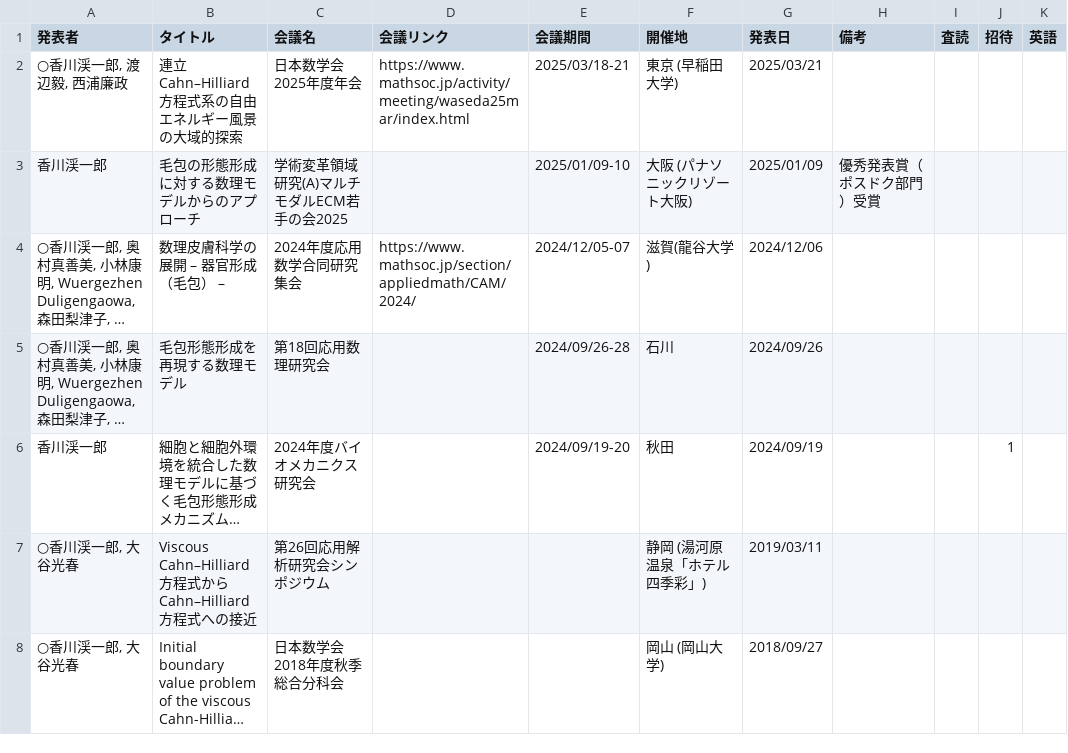
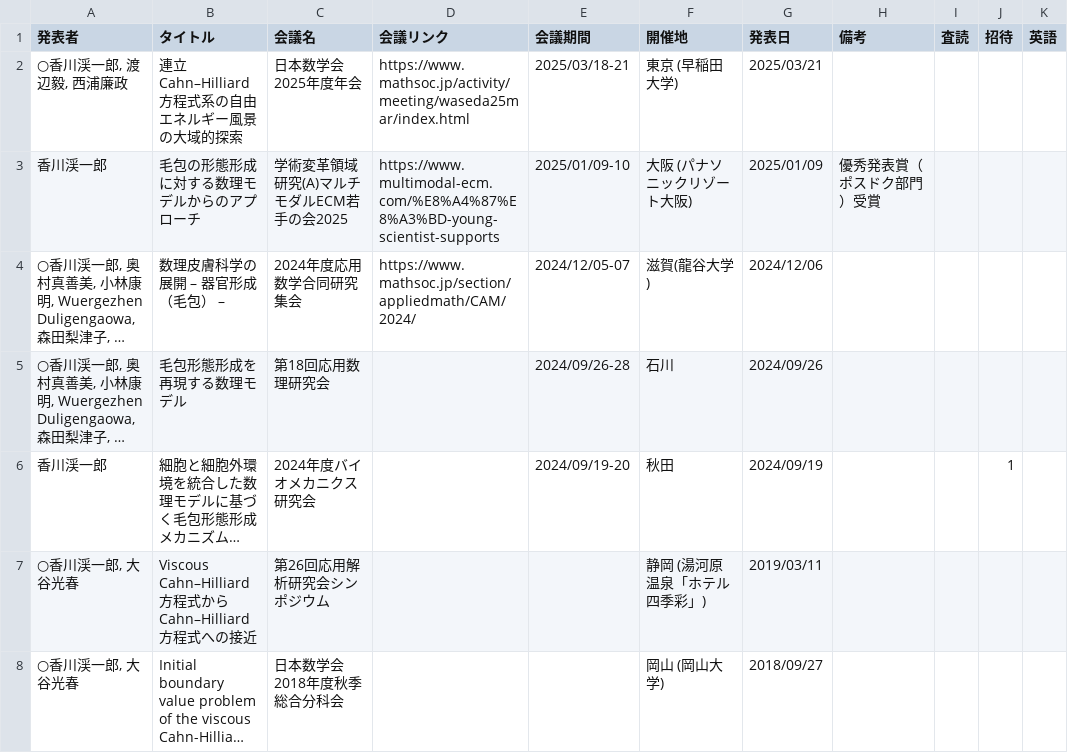
Before and after one commit to k16kgw/k16kgw.github.io, a CSV file: data/talks.csv, drawn as a sheet; only a part is shown; long unchanged cells end in …; the diff names each change by its address in the sheet, - before the commit and + after, or states it on an @@ line.

Commit message:
update talks.csv

```diff
--- a/data/talks.csv
+++ b/data/talks.csv
-D3 (会議リンク): (empty)
+D3 (会議リンク): https://www.multimodal-ecm.com/%E8%A4%87%E8%A3%BD-young-scientist-supports
```
